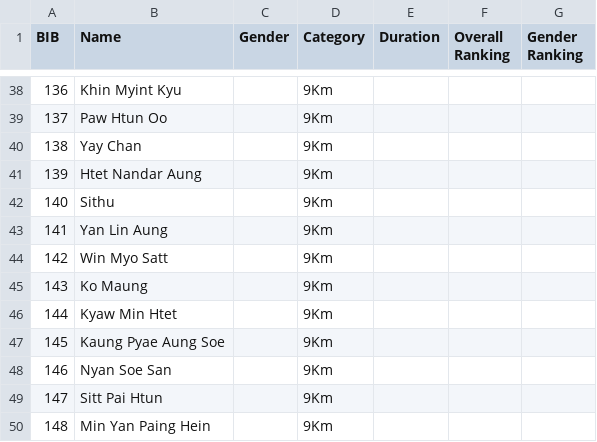
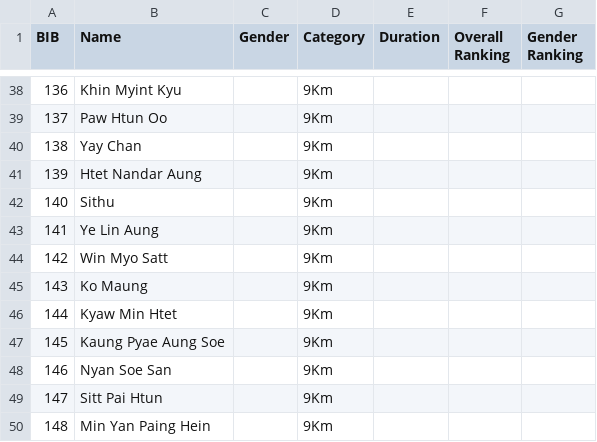
Before and after one commit to swalsoneservice-bit/funrun2026, a CSV file: results.csv, drawn as a sheet; only a part is shown, gaps mark what is left out.

Commit message:
Update results.csv

```diff
--- a/results.csv
+++ b/results.csv
@@ -42,3 +42,3 @@
 140,Sithu,,9Km,,,
-141,Yan Lin Aung,,9Km,,,
+141,Ye Lin Aung,,9Km,,,
 142,Win Myo Satt,,9Km,,,
```
